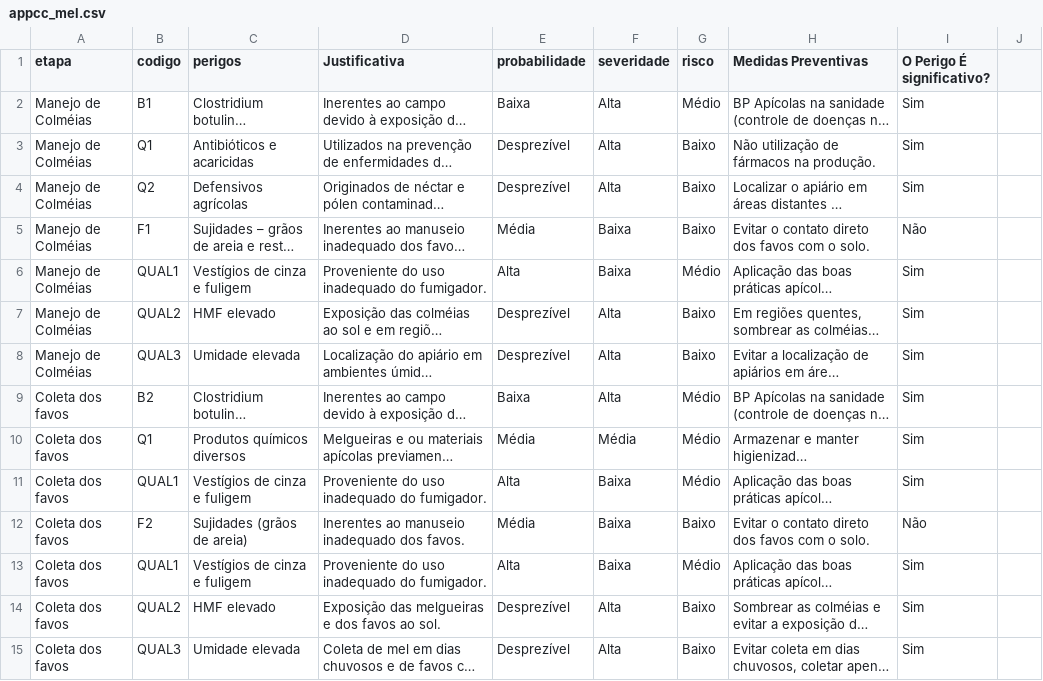
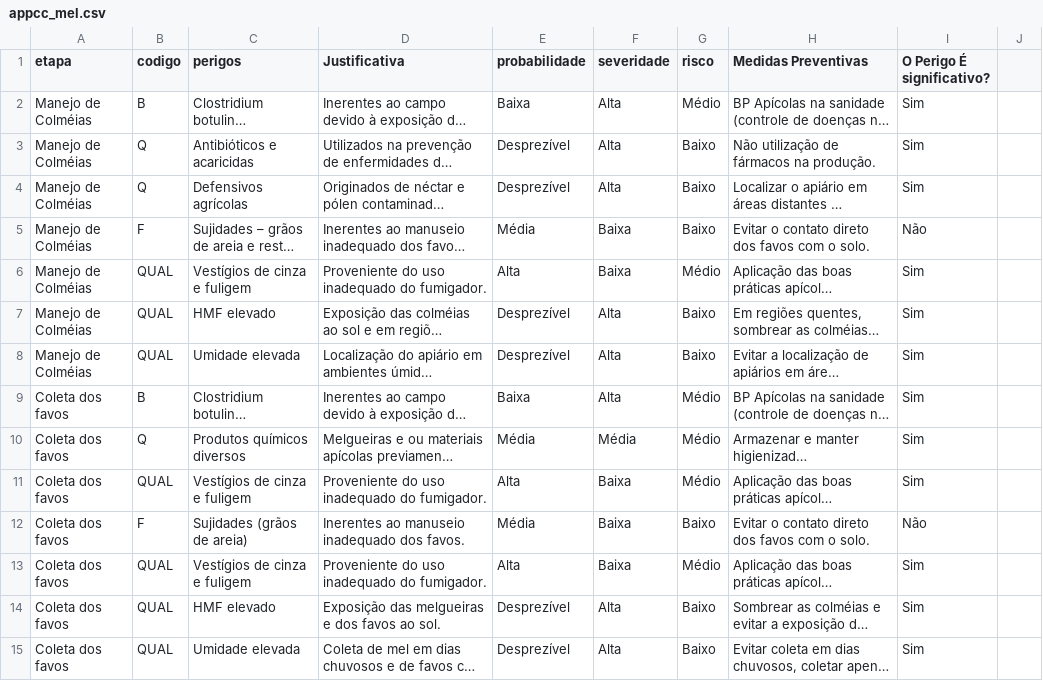
Before and after one commit to jardel-ifce/siqualia, a CSV file: produtos/mel/appcc_mel.csv, drawn as a sheet; only a part is shown; long unchanged cells end in …; the diff covers the shown part only; the diff names each change by its address in the sheet, - before the commit and + after, or states it on an @@ line.

```diff
--- a/produtos/mel/appcc_mel.csv
+++ b/produtos/mel/appcc_mel.csv
-B2 (codigo): B1
+B2 (codigo): B
-B3 (codigo): Q1
+B3 (codigo): Q
-B4 (codigo): Q2
+B4 (codigo): Q
-B5 (codigo): F1
+B5 (codigo): F
-B6 (codigo): QUAL1
+B6 (codigo): QUAL
-B7 (codigo): QUAL2
+B7 (codigo): QUAL
-B8 (codigo): QUAL3
+B8 (codigo): QUAL
-B9 (codigo): B2
+B9 (codigo): B
-B10 (codigo): Q1
+B10 (codigo): Q
-B11 (codigo): QUAL1
+B11 (codigo): QUAL
-B12 (codigo): F2
+B12 (codigo): F
-B13 (codigo): QUAL1
+B13 (codigo): QUAL
-B14 (codigo): QUAL2
+B14 (codigo): QUAL
-B15 (codigo): QUAL3
+B15 (codigo): QUAL
```
Also changed, not shown: 96 edited cells elsewhere in this file.
